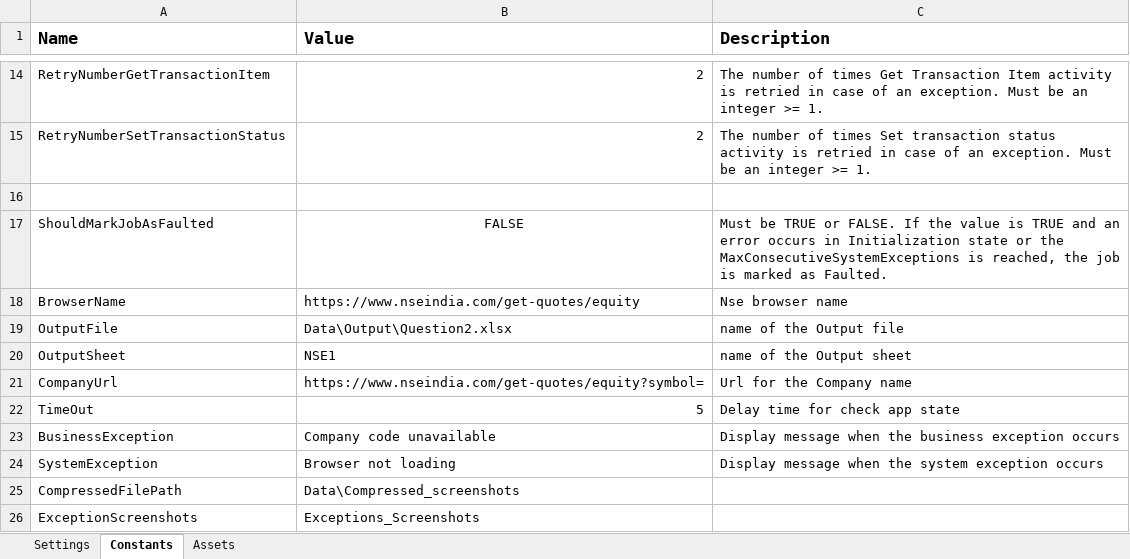
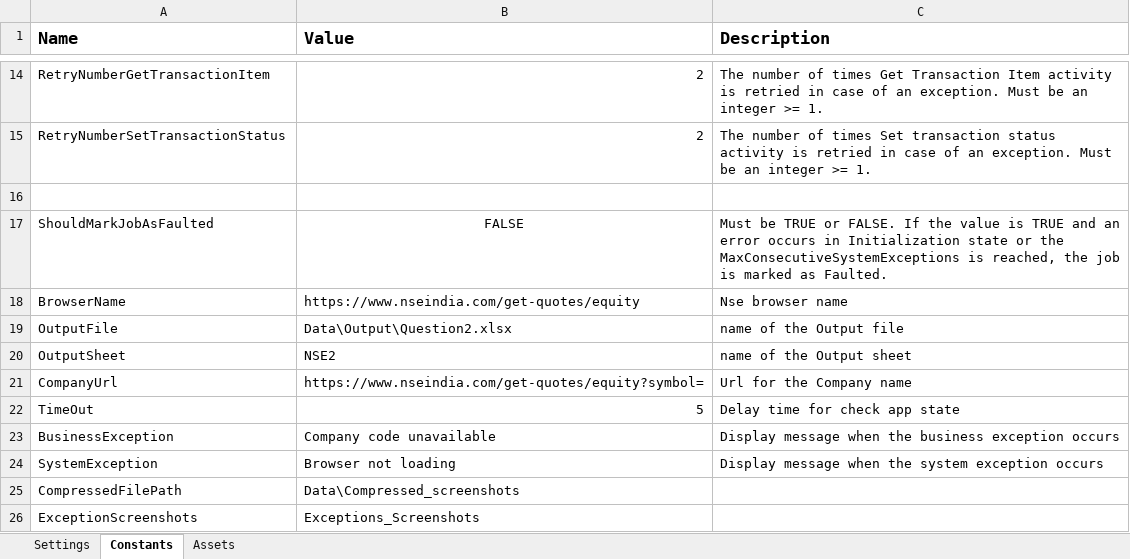
Before and after one commit to TheGrowthHackersNovigo/Shireen_Day_10a, an Excel workbook: Data/Config.xlsx, sheet Constants, drawn as a sheet; only a part is shown, gaps mark what is left out; values as stored, in another font and other column widths than the file's, no borders; the diff names each change by its address in the sheet, - before the commit and + after, or states it on an @@ line.

```diff
--- a/Data/Config.xlsx (sheet Constants)
+++ b/Data/Config.xlsx (sheet Constants)
-B20 (Value): NSE1
+B20 (Value): NSE2
```
Also changed, not shown: sheet Settings, Data/Output/Question2.xlsx, 37 other files.
